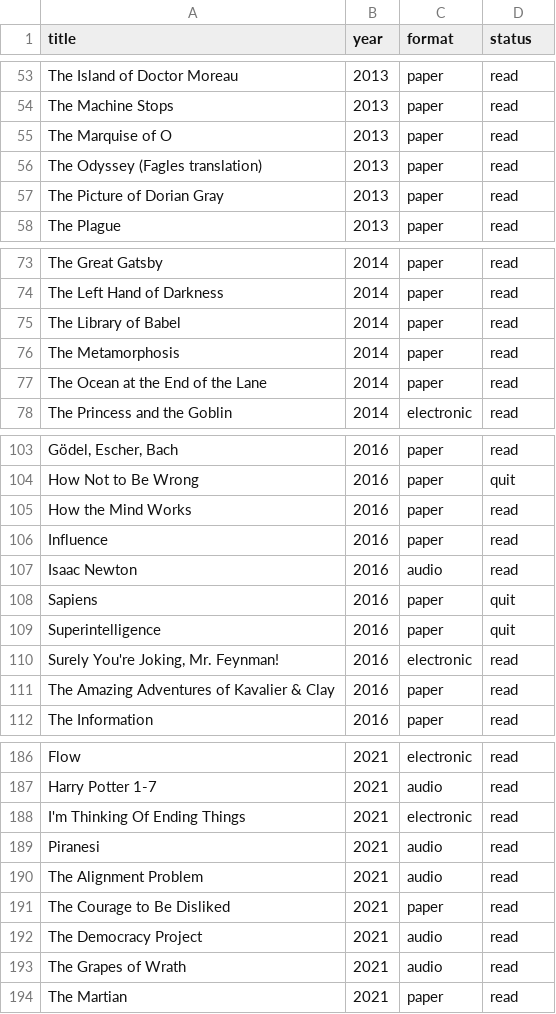
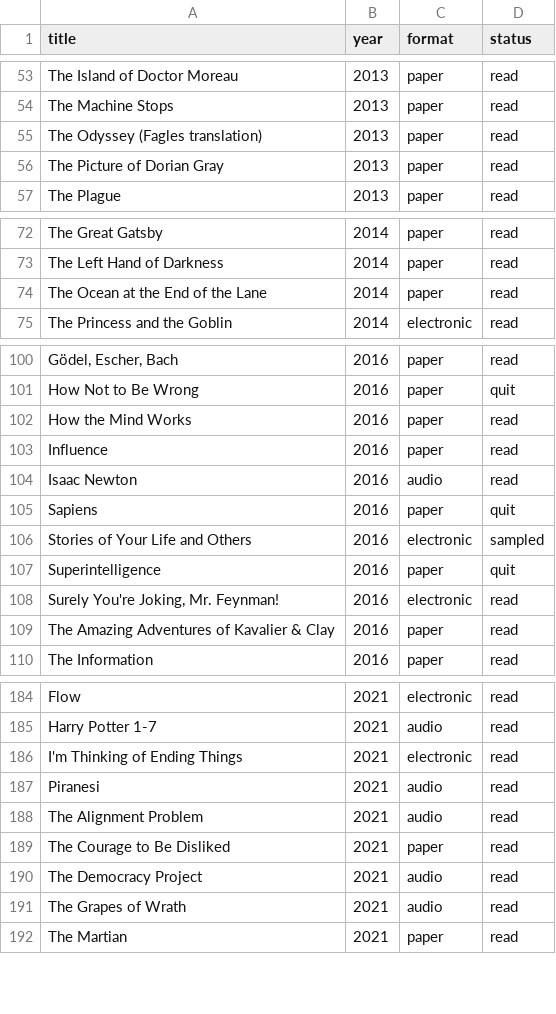
Before and after one commit to davidklaing/davidklaing.github.io, a CSV file: data/books/readings.csv, drawn as a sheet; only a part is shown, gaps mark what is left out.

```diff
--- a/data/books/readings.csv
+++ b/data/books/readings.csv
@@ -54,3 +54,2 @@ The Island of Doctor Moreau,2013,paper,read
 The Machine Stops,2013,paper,read
-The Marquise of O,2013,paper,read
 The Odyssey (Fagles translation),2013,paper,read
@@ -74,4 +73,2 @@ The Great Gatsby,2014,paper,read
 The Left Hand of Darkness,2014,paper,read
-The Library of Babel,2014,paper,read
-The Metamorphosis,2014,paper,read
 The Ocean at the End of the Lane,2014,paper,read
@@ -108,2 +105,3 @@ Isaac Newton,2016,audio,read
 Sapiens,2016,paper,quit
+Stories of Your Life and Others,2016,electronic,sampled
 Superintelligence,2016,paper,quit
@@ -187,3 +185,3 @@ Flow,2021,electronic,read
 Harry Potter 1-7,2021,audio,read
-I'm Thinking Of Ending Things,2021,electronic,read
+I'm Thinking of Ending Things,2021,electronic,read
 Piranesi,2021,audio,read
```
Also changed, not shown: data/books/authors.csv, data/books/books.csv, 1 other file.
